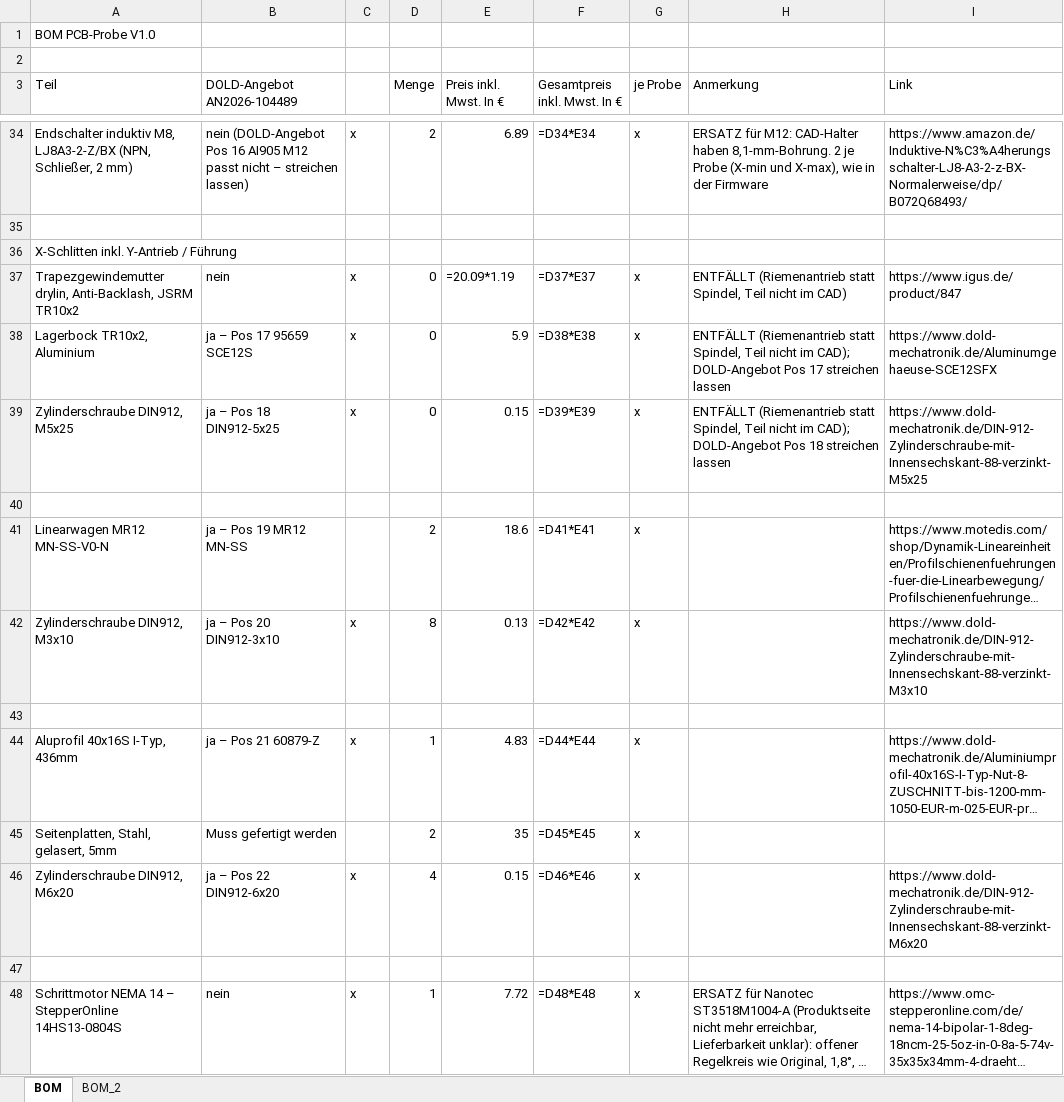
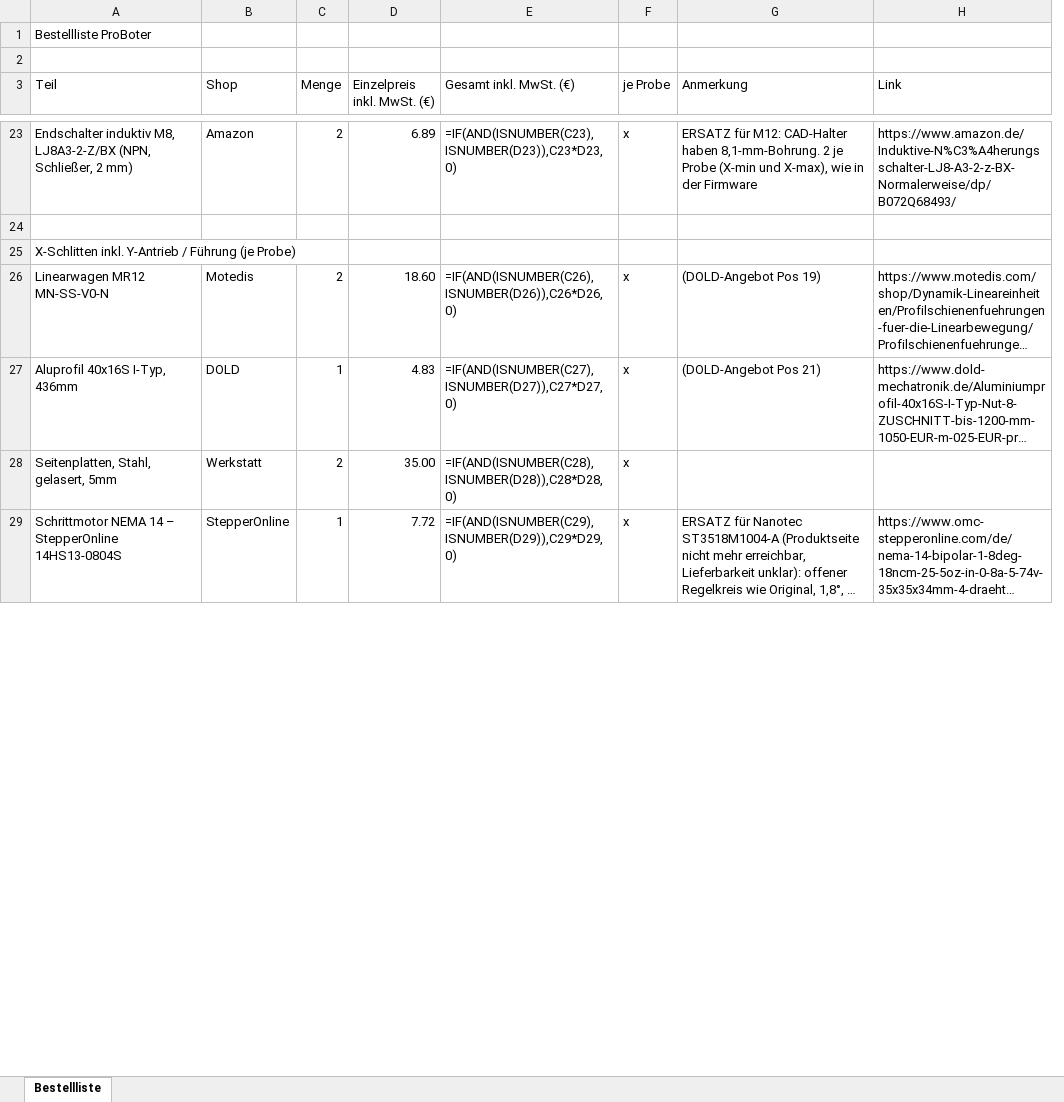
Before and after one commit to floronics/ProBoter, an Excel workbook: bom/Bestellliste.xlsx, sheet Bestellliste, drawn as a sheet; only a part is shown, gaps mark what is left out; long unchanged cells end in …; values as stored, in another font and other column widths than the file's, no cell formats; formulas without a stored value are shown as written; removed rows and columns are numbered as before the commit, all else as after; the diff covers the shown part only; the diff names each change by its address in the sheet, - before the commit and + after, or states it on an @@ line.

```diff
--- a/bom/Bestellliste.xlsx (sheet Bestellliste)
+++ b/bom/Bestellliste.xlsx (sheet Bestellliste)
-sheet tab: BOM
+sheet tab: Bestellliste
-sheet tab: BOM_2
-column B (DOLD-Angebot AN2026-104489), row 34: nein (DOLD-Angebot Pos 16 AI905 M12 passt nicht – streichen lassen); row 41: ja – Pos 19 MR12 MN-SS; rows 44-45: ja – Pos 21 60879-Z | Muss gefertigt werden; row 48: nein
-column C, row 34: x; row 44: x; row 48: x
+column B (Shop), rows 23-29: Amazon |  |  | Motedis | DOLD | Werkstatt | StepperOnline
-column F (Gesamtpreis inkl. Mwst. In €), row 34: =D34*E34; row 41: =D41*E41; rows 44-45: =D44*E44 | =D45*E45; row 48: =D48*E48
+column E (Gesamt inkl. MwSt. (€)), rows 23-29: =IF(AND(ISNUMBER(C23),ISNUMBER(D23)),C23*D23,0) |  |  | =IF(AND(ISNUMBER(C26),ISNUMBER(D26)),C26*D26,0) | =IF(AND(ISNUMBER(C27),ISNUMBER(D27)),C27*D27,0) | =IF(AND(ISNUMBER(C28),ISNUMBER(D28)),C28*D28,0) | =IF(AND(ISNUMBER(C29),ISNUMBER(D29)),C29*D29,0)
-A1 (Teil): BOM PCB-Probe V1.0
+A1 (Teil): Bestellliste ProBoter
-D3: Preis inkl. Mwst. In €
+D3: Einzelpreis inkl. MwSt. (€)
-A25 (Teil): X-Schlitten inkl. Y-Antrieb / Führung
+A25 (Teil): X-Schlitten inkl. Y-Antrieb / Führung (je Probe)
-row 37: Trapezgewindemutter drylin, Anti-Backlash, JSRM TR10x2 | nein | x | 0 | =20.09*1.19 | =D37*E37 | x | ENTFÄLLT (Riemenantrieb statt Spindel, Teil nicht im CAD) | https://www.igus.de/product/847
-row 38: Lagerbock TR10x2, Aluminium | ja – Pos 17 95659 SCE12S | x | 0 | 5.9 | =D38*E38 | x | ENTFÄLLT (Riemenantrieb statt Spindel, Teil nicht im CAD); DOLD-Angebot Pos 17 streichen lassen | https://www.dold-mechatronik.de/Aluminumgehaeuse-SCE12SFX
-row 39: Zylinderschraube DIN912, M5x25 | ja – Pos 18 DIN912-5x25 | x | 0 | 0.15 | =D39*E39 | x | ENTFÄLLT (Riemenantrieb statt Spindel, Teil nicht im CAD); DOLD-Angebot Pos 18 streichen lassen | https://www.dold-mechatronik.de/DIN-912-Zylinderschraube-mit-Innensechskant-88-verzinkt-M5x25
-row 40: (empty)
-D26 (Einzelpreis inkl. MwSt. (€)): 18.6
+D26 (Einzelpreis inkl. MwSt. (€)): 18.60
-G26 (Anmerkung): (empty)
+G26 (Anmerkung): (DOLD-Angebot Pos 19)
-row 42: Zylinderschraube DIN912, M3x10 | ja – Pos 20 DIN912-3x10 | x | 8 | 0.13 | =D42*E42 | x |  | https://www.dold-mechatronik.de/DIN-912-Zylinderschraube-mit-Innensechskant-88-verzinkt-M3x10
-row 43: (empty)
-G27 (Anmerkung): (empty)
+G27 (Anmerkung): (DOLD-Angebot Pos 21)
-D28 (Einzelpreis inkl. MwSt. (€)): 35
+D28 (Einzelpreis inkl. MwSt. (€)): 35.00
-row 46: Zylinderschraube DIN912, M6x20 | ja – Pos 22 DIN912-6x20 | x | 4 | 0.15 | =D46*E46 | x |  | https://www.dold-mechatronik.de/DIN-912-Zylinderschraube-mit-Innensechskant-88-verzinkt-M6x20
-row 47: (empty)
```
Also changed, not shown: 29 added rows, 38 removed rows and 52 edited cells elsewhere in this sheet, cell formats.
